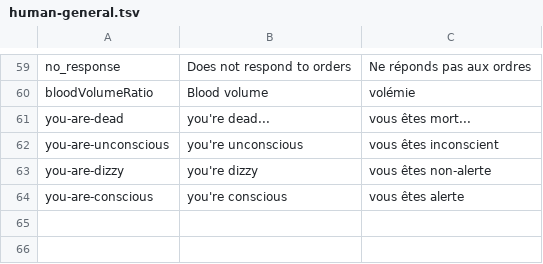
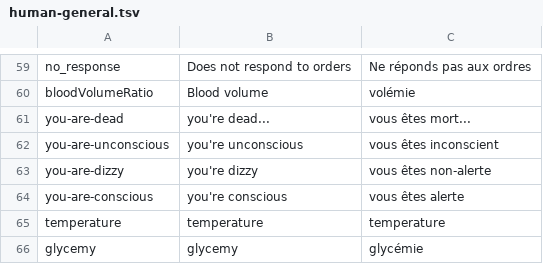
Before and after one commit to Heigvd/mimms, a TSV file: gameModel/files/translations/human-general.tsv, drawn as a sheet; only a part is shown, gaps mark what is left out; the diff names each change by its address in the sheet, - before the commit and + after, or states it on an @@ line.

```diff
--- a/gameModel/files/translations/human-general.tsv
+++ b/gameModel/files/translations/human-general.tsv
+row 65: temperature | temperature | temperature
+row 66: glycemy | glycemy | glycémie
```
Also changed, not shown: gameModel/files/translations/human-pathology.tsv, 3 other files.
